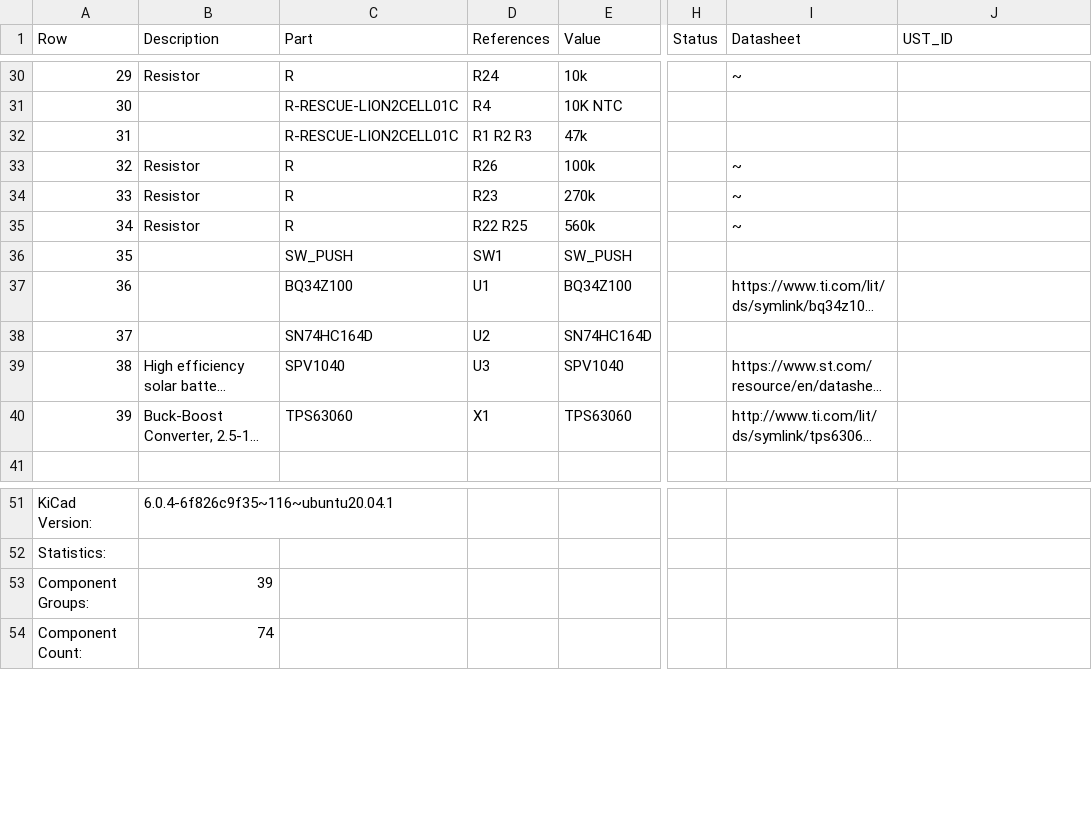
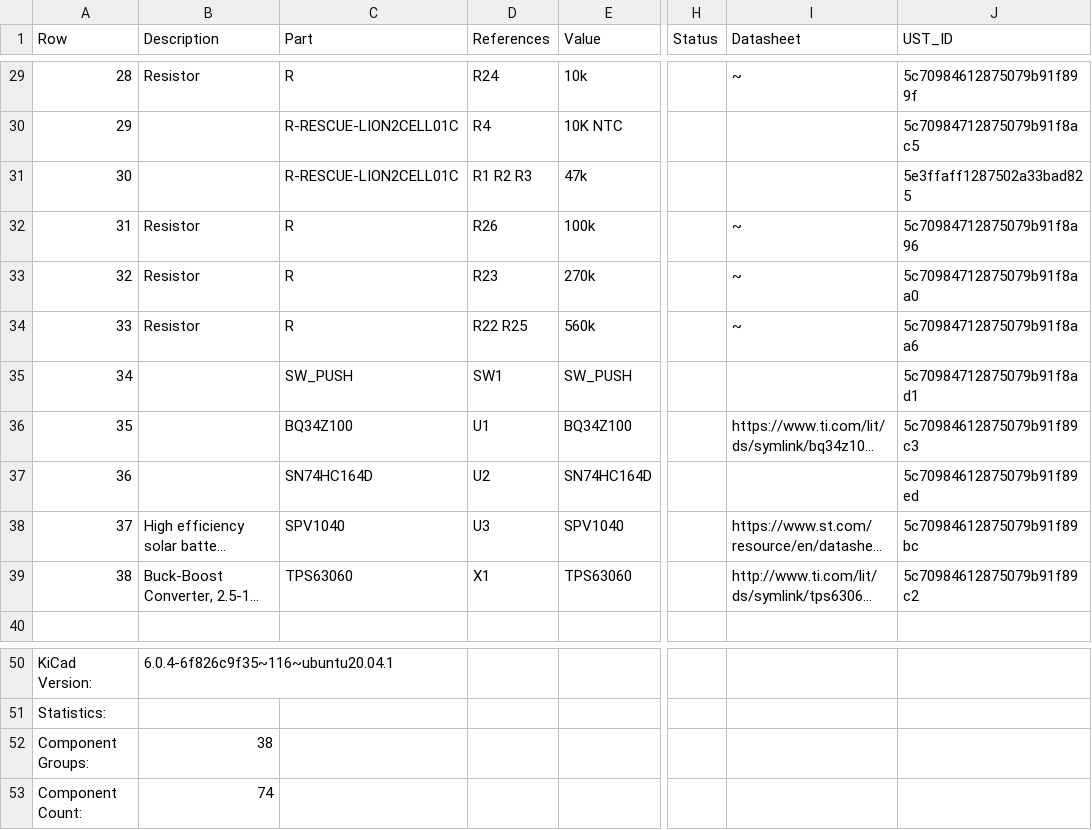
Before and after one commit to mlab-modules/SOLARMINIBAT01, a CSV file: doc/gen/SOLARMINIBAT01A-bom.csv, drawn as a sheet; only a part is shown, gaps mark what is left out; long unchanged cells end in …; addresses are those after the commit; the diff covers the shown part only; the diff names each change by its address in the sheet, - before the commit and + after, or states it on an @@ line.

```diff
--- a/doc/gen/SOLARMINIBAT01A-bom.csv
+++ b/doc/gen/SOLARMINIBAT01A-bom.csv
@@ column A (Row) renumbered between rows 10 and 39 @@
-J29 (UST_ID): (empty)
+J29 (UST_ID): 5c70984612875079b91f899f
-J30 (UST_ID): (empty)
+J30 (UST_ID): 5c70984712875079b91f8ac5
-J31 (UST_ID): (empty)
+J31 (UST_ID): 5e3ffaff1287502a33bad825
-J32 (UST_ID): (empty)
+J32 (UST_ID): 5c70984712875079b91f8a96
-J33 (UST_ID): (empty)
+J33 (UST_ID): 5c70984712875079b91f8aa0
-J34 (UST_ID): (empty)
+J34 (UST_ID): 5c70984712875079b91f8aa6
-J35 (UST_ID): (empty)
+J35 (UST_ID): 5c70984712875079b91f8ad1
-J36 (UST_ID): (empty)
+J36 (UST_ID): 5c70984612875079b91f89c3
-J37 (UST_ID): (empty)
+J37 (UST_ID): 5c70984612875079b91f89ed
-J38 (UST_ID): (empty)
+J38 (UST_ID): 5c70984612875079b91f89bc
-J39 (UST_ID): (empty)
+J39 (UST_ID): 5c70984612875079b91f89c2
-B52 (Description): 39
+B52 (Description): 38
```
Also changed, not shown: 1 removed row and 27 edited cells elsewhere in this file, hw/cam_profi/SOLARMINIBAT01A-both_pos.csv, 24 other files.
